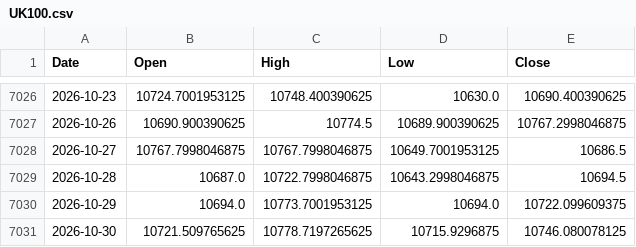
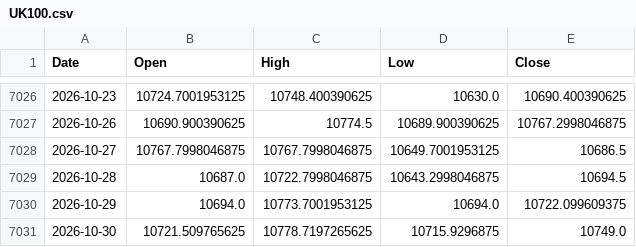
Before and after one commit to Jotabe8/yes-lab, a CSV file: datos_tendencia/UK100.csv, drawn as a sheet; only a part is shown, gaps mark what is left out.

```diff
--- a/datos_tendencia/UK100.csv
+++ b/datos_tendencia/UK100.csv
@@ -7030,2 +7030,2 @@ Date,Open,High,Low,Close
 2026-10-29,10694.0,10773.7001953125,10694.0,10722.099609375
-2026-10-30,10721.509765625,10778.7197265625,10715.9296875,10746.080078125
+2026-10-30,10721.509765625,10778.7197265625,10715.9296875,10749.0
```
Also changed, not shown: datos_tendencia/BRENT.csv, datos_tendencia/BTCUSD.csv, 32 other files.
